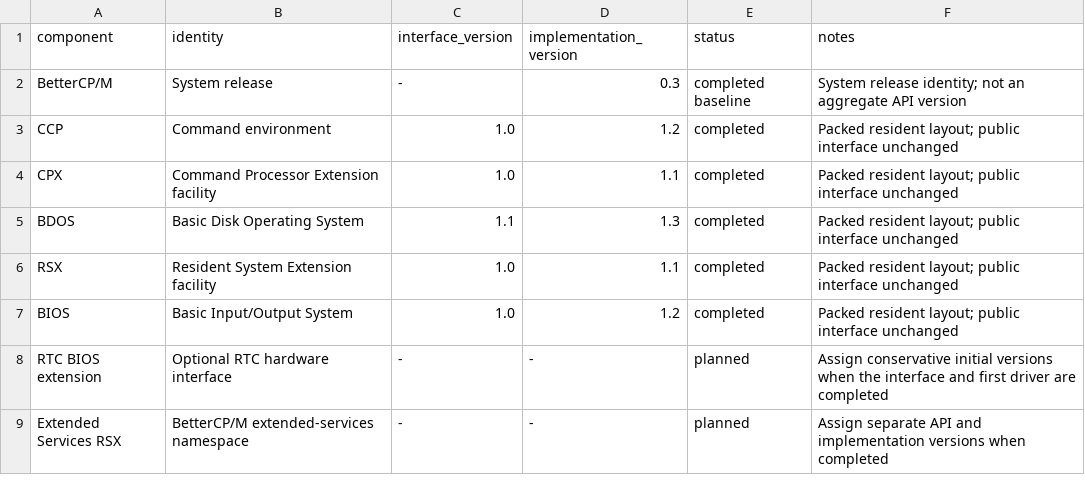
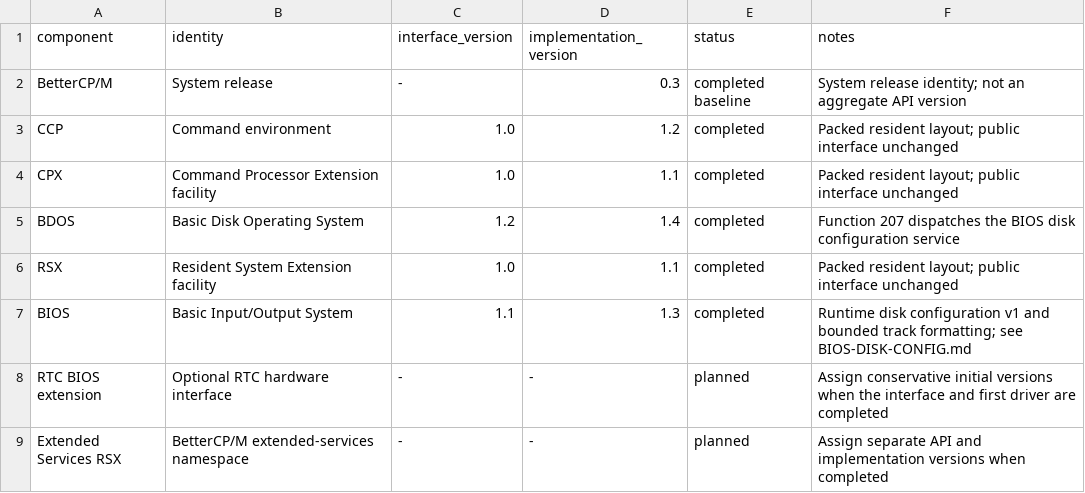
Before and after one commit to CPMArchives/BetterCPM, a TSV file: metadata/subsystem-versions.tsv, drawn as a sheet.

Commit message:
Add runtime BIOS disk configuration and bounded track formatting

```diff
--- a/metadata/subsystem-versions.tsv
+++ b/metadata/subsystem-versions.tsv
@@ -4,5 +4,5 @@ CCP	Command environment	1.0	1.2	completed	Packed resident layout; public interfa
 CPX	Command Processor Extension facility	1.0	1.1	completed	Packed resident layout; public interface unchanged
-BDOS	Basic Disk Operating System	1.1	1.3	completed	Packed resident layout; public interface unchanged
+BDOS	Basic Disk Operating System	1.2	1.4	completed	Function 207 dispatches the BIOS disk configuration service
 RSX	Resident System Extension facility	1.0	1.1	completed	Packed resident layout; public interface unchanged
-BIOS	Basic Input/Output System	1.0	1.2	completed	Packed resident layout; public interface unchanged
+BIOS	Basic Input/Output System	1.1	1.3	completed	Runtime disk configuration v1 and bounded track formatting; see BIOS-DISK-CONFIG.md
 RTC BIOS extension	Optional RTC hardware interface	-	-	planned	Assign conservative initial versions when the interface and first driver are completed
```
Also changed, not shown: 23 other files.
